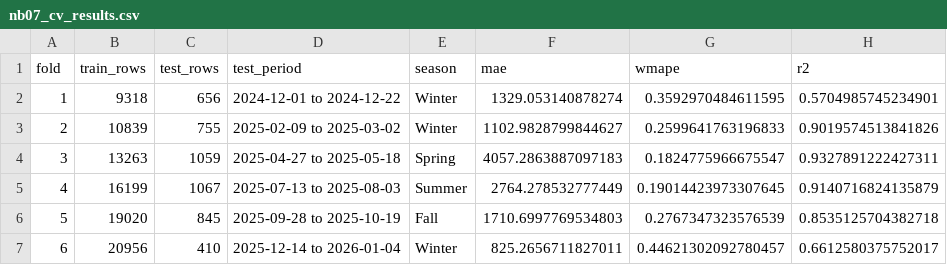
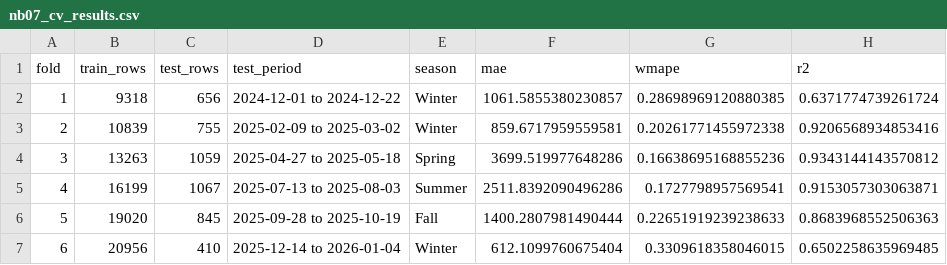
Before and after one commit to 1767902694-svg/busa693-clubpiscine, a CSV file: use_case_4_forecasting/data/processed/nb07_cv_results.csv, drawn as a sheet.

```diff
--- a/use_case_4_forecasting/data/processed/nb07_cv_results.csv
+++ b/use_case_4_forecasting/data/processed/nb07_cv_results.csv
@@ -1,7 +1,7 @@
 fold,train_rows,test_rows,test_period,season,mae,wmape,r2
-1,9318,656,2024-12-01 to 2024-12-22,Winter,1329.053140878274,0.3592970484611595,0.5704985745234901
-2,10839,755,2025-02-09 to 2025-03-02,Winter,1102.9828799844627,0.2599641763196833,0.9019574513841826
-3,13263,1059,2025-04-27 to 2025-05-18,Spring,4057.2863887097183,0.1824775966675547,0.9327891222427311
-4,16199,1067,2025-07-13 to 2025-08-03,Summer,2764.278532777449,0.19014423973307645,0.9140716824135879
-5,19020,845,2025-09-28 to 2025-10-19,Fall,1710.6997769534803,0.2767347323576539,0.8535125704382718
-6,20956,410,2025-12-14 to 2026-01-04,Winter,825.2656711827011,0.44621302092780457,0.6612580375752017
+1,9318,656,2024-12-01 to 2024-12-22,Winter,1061.5855380230857,0.28698969120880385,0.6371774739261724
+2,10839,755,2025-02-09 to 2025-03-02,Winter,859.6717959559581,0.20261771455972338,0.9206568934853416
+3,13263,1059,2025-04-27 to 2025-05-18,Spring,3699.519977648286,0.16638695168855236,0.9343144143570812
+4,16199,1067,2025-07-13 to 2025-08-03,Summer,2511.8392090496286,0.1727798957569541,0.9153057303063871
+5,19020,845,2025-09-28 to 2025-10-19,Fall,1400.2807981490444,0.22651919239238633,0.8683968552506363
+6,20956,410,2025-12-14 to 2026-01-04,Winter,612.1099760675404,0.3309618358046015,0.6502258635969485
```
Also changed, not shown: use_case_4_forecasting/data/processed/nb07_division_accuracy.csv, use_case_4_forecasting/data/processed/nb07_feature_importance.csv, 4 other files.
